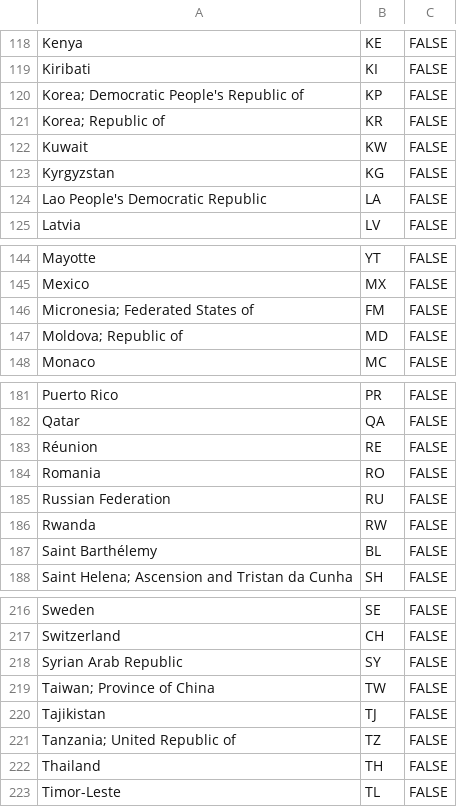
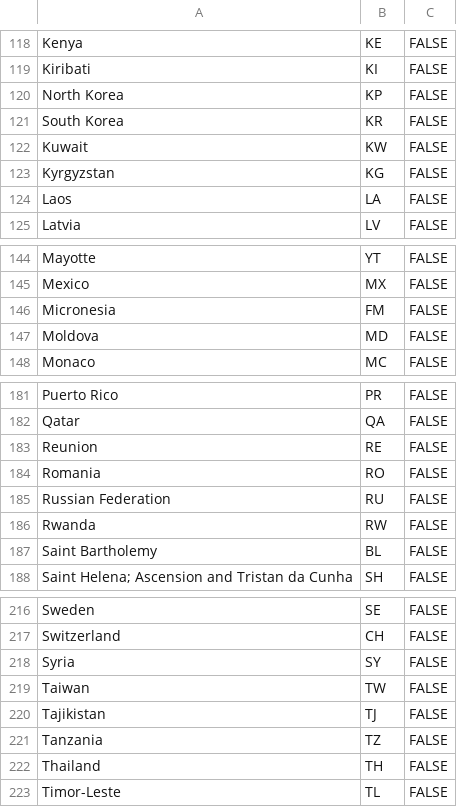
Before and after one commit to PinkusFloyd/FlagQuizzer, a CSV file: FlagQuizzer/countrylookup.csv, drawn as a sheet; only a part is shown, gaps mark what is left out; the diff covers the shown part only; the diff names each change by its address in the sheet, - before the commit and + after, or states it on an @@ line.

```diff
--- a/FlagQuizzer/countrylookup.csv
+++ b/FlagQuizzer/countrylookup.csv
-A120: Korea; Democratic People's Republic of
+A120: North Korea
-A121: Korea; Republic of
+A121: South Korea
-A124: Lao People's Democratic Republic
+A124: Laos
-A146: Micronesia; Federated States of
+A146: Micronesia
-A147: Moldova; Republic of
+A147: Moldova
-A183: Réunion
+A183: Reunion
-A187: Saint Barthélemy
+A187: Saint Bartholemy
-A218: Syrian Arab Republic
+A218: Syria
-A219: Taiwan; Province of China
+A219: Taiwan
-A221: Tanzania; United Republic of
+A221: Tanzania
```
Also changed, not shown: 13 edited cells elsewhere in this file, 2 other files.
